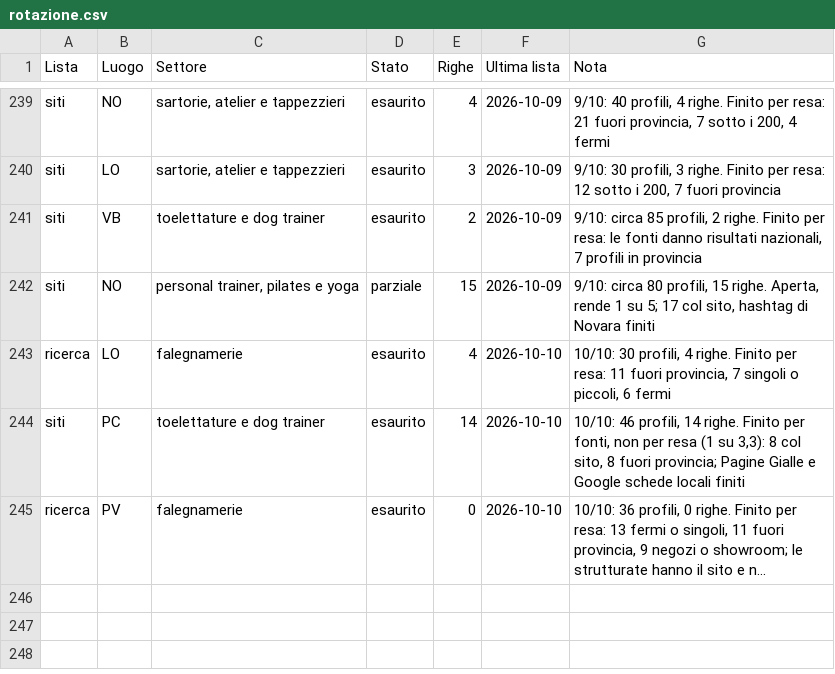
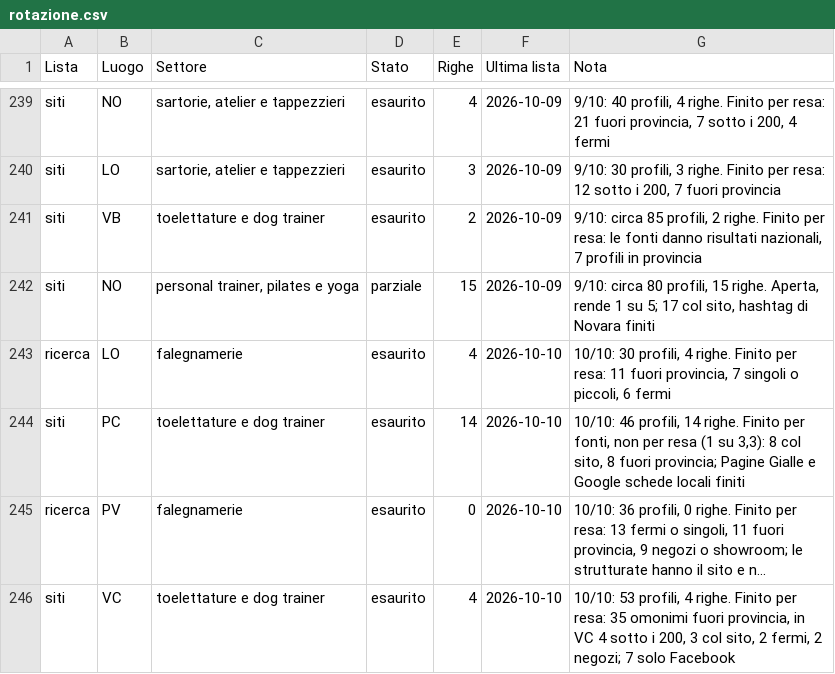
Before and after one commit to Nixo999/denki-brain, a CSV file: 02-Sales/liste/rotazione.csv, drawn as a sheet; only a part is shown, gaps mark what is left out; long unchanged cells end in …; the diff names each change by its address in the sheet, - before the commit and + after, or states it on an @@ line.

```diff
--- a/02-Sales/liste/rotazione.csv
+++ b/02-Sales/liste/rotazione.csv
+row 246: siti | VC | toelettature e dog trainer | esaurito | 4 | 2026-10-10 | 10/10: 53 profili, 4 righe. Finito per resa: 35 omonimi fuori provincia, in VC 4 sotto i 200, 3 col sito, 2 fermi, 2 negozi; 7 solo Facebook
```
Also changed, not shown: 1 other file.
